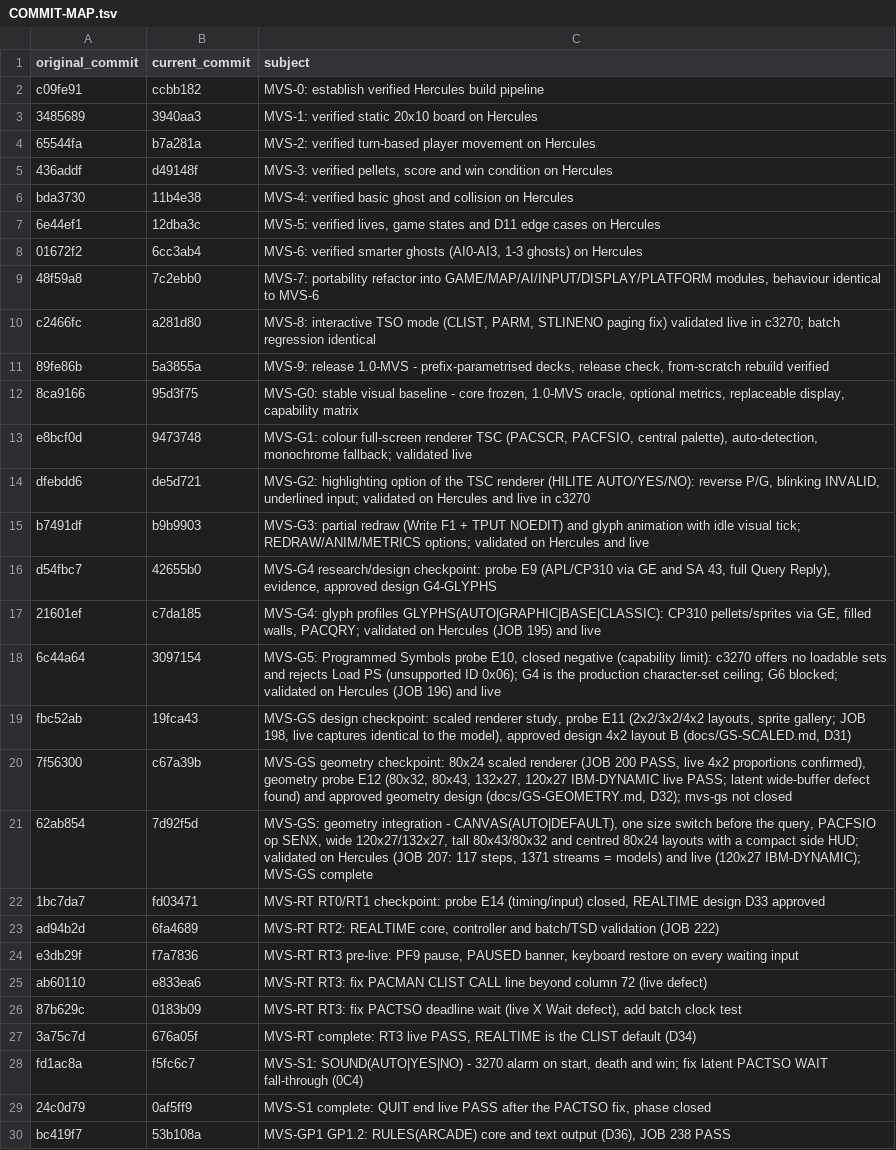
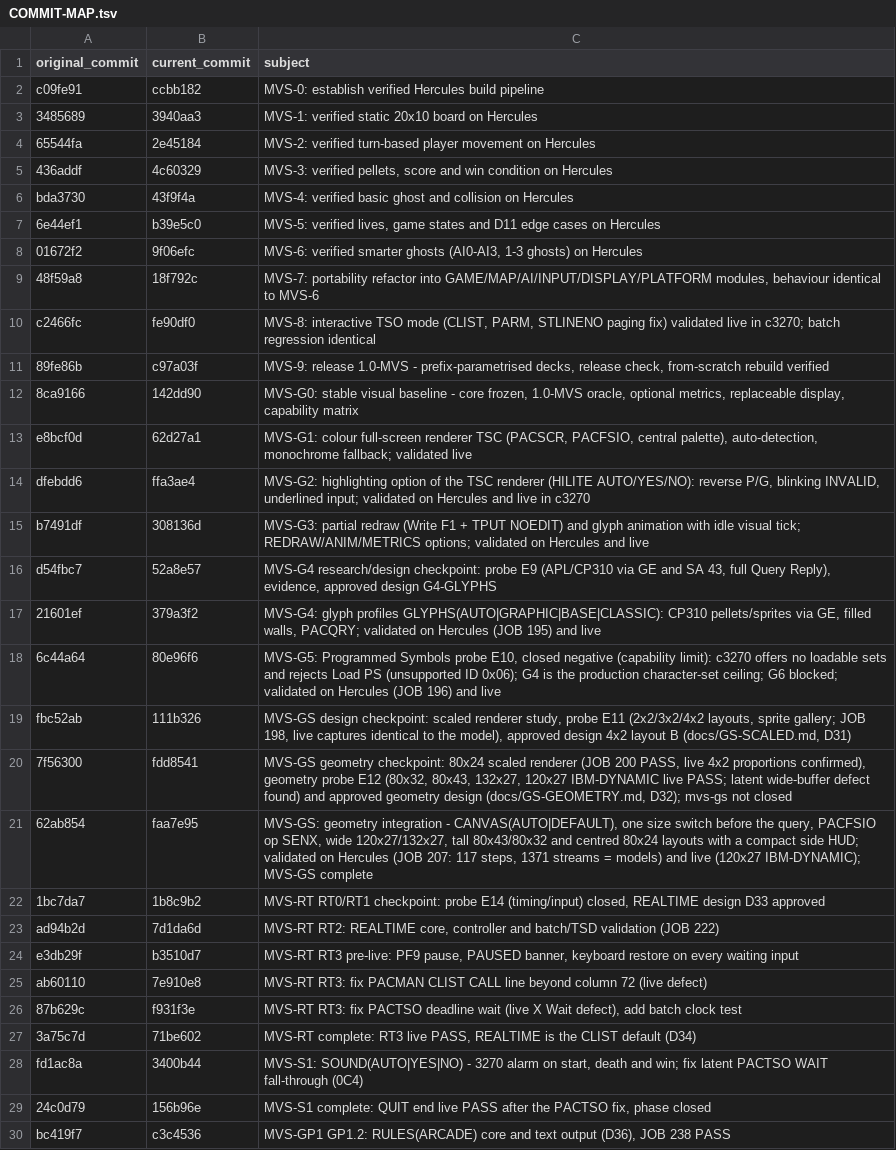
Before and after one commit to jmplaza75/pacman-mvs-zos, a TSV file: docs/COMMIT-MAP.tsv, drawn as a sheet; only a part is shown; the diff covers the shown part only; the diff names each change by its address in the sheet, - before the commit and + after, or states it on an @@ line.

Commit message:
Refresh docs/COMMIT-MAP.tsv

```diff
--- a/docs/COMMIT-MAP.tsv
+++ b/docs/COMMIT-MAP.tsv
-B4 (current_commit): b7a281a
+B4 (current_commit): 2e45184
-B5 (current_commit): d49148f
+B5 (current_commit): 4c60329
-B6 (current_commit): 11b4e38
+B6 (current_commit): 43f9f4a
-B7 (current_commit): 12dba3c
+B7 (current_commit): b39e5c0
-B8 (current_commit): 6cc3ab4
+B8 (current_commit): 9f06efc
-B9 (current_commit): 7c2ebb0
+B9 (current_commit): 18f792c
-B10 (current_commit): a281d80
+B10 (current_commit): fe90df0
-B11 (current_commit): 5a3855a
+B11 (current_commit): c97a03f
-B12 (current_commit): 95d3f75
+B12 (current_commit): 142dd90
-B13 (current_commit): 9473748
+B13 (current_commit): 62d27a1
-B14 (current_commit): de5d721
+B14 (current_commit): ffa3ae4
-B15 (current_commit): b9b9903
+B15 (current_commit): 308136d
-B16 (current_commit): 42655b0
+B16 (current_commit): 52a8e57
-B17 (current_commit): c7da185
+B17 (current_commit): 379a3f2
-B18 (current_commit): 3097154
+B18 (current_commit): 80e96f6
-B19 (current_commit): 19fca43
+B19 (current_commit): 111b326
-B20 (current_commit): c67a39b
+B20 (current_commit): fdd8541
-B21 (current_commit): 7d92f5d
+B21 (current_commit): faa7e95
-B22 (current_commit): fd03471
+B22 (current_commit): 1b8c9b2
-B23 (current_commit): 6fa4689
+B23 (current_commit): 7d1da6d
-B24 (current_commit): f7a7836
+B24 (current_commit): b3510d7
-B25 (current_commit): e833ea6
+B25 (current_commit): 7e910e8
-B26 (current_commit): 0183b09
+B26 (current_commit): f931f3e
-B27 (current_commit): 676a05f
+B27 (current_commit): 71be602
-B28 (current_commit): f5fc6c7
+B28 (current_commit): 3400b44
-B29 (current_commit): 0af5ff9
+B29 (current_commit): 156b96e
-B30 (current_commit): 53b108a
+B30 (current_commit): c3c4536
```
Also changed, not shown: 158 edited cells elsewhere in this file.
